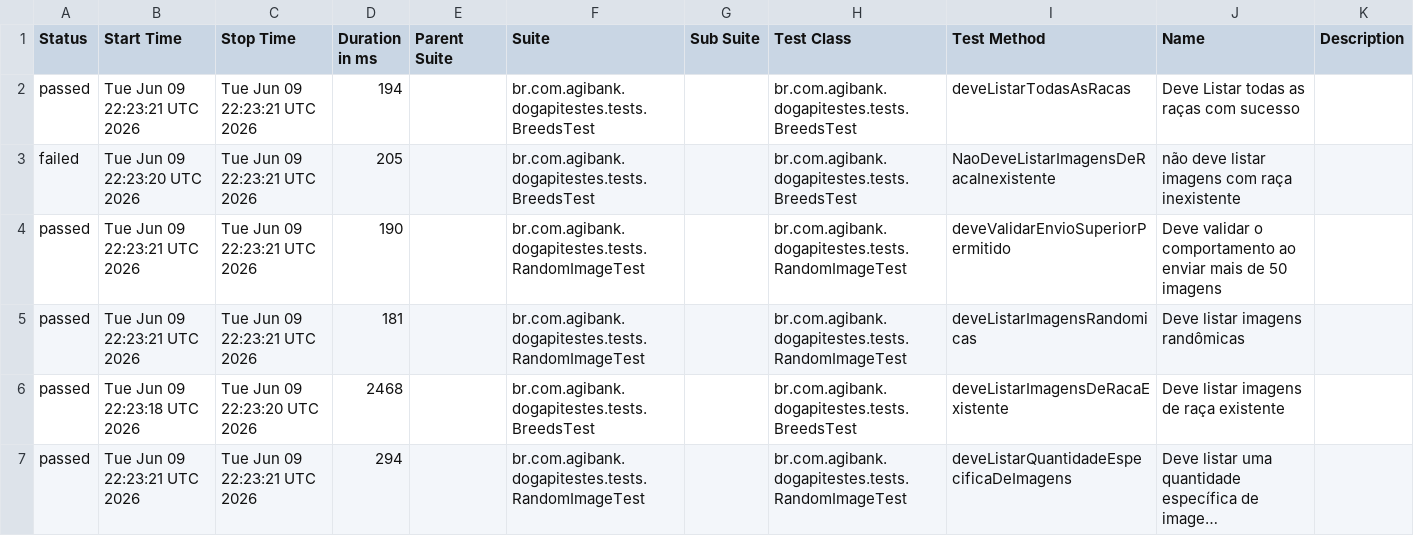
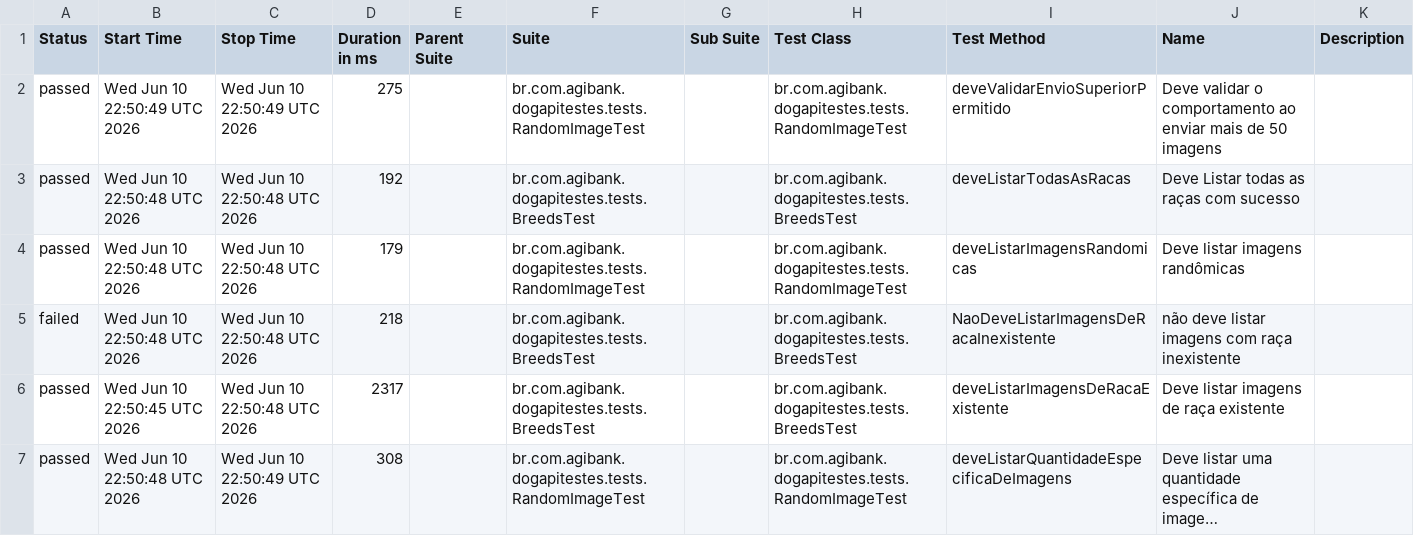
Before and after one commit to JosinaldoGJunior/desafio-tecnico-agibank, a CSV file: data/suites.csv, drawn as a sheet; long unchanged cells end in …; removed rows and columns are numbered as before the commit, all else as after; the diff names each change by its address in the sheet, - before the commit and + after, or states it on an @@ line.

```diff
--- a/data/suites.csv
+++ b/data/suites.csv
-row 2: passed | Tue Jun 09 22:23:21 UTC 2026 | Tue Jun 09 22:23:21 UTC 2026 | 194 |  | br.com.agibank.dogapitestes.tests.BreedsTest |  | br.com.agibank.dogapitestes.tests.BreedsTest | deveListarTodasAsRacas | Deve Listar todas as raças com sucesso
-row 3: failed | Tue Jun 09 22:23:20 UTC 2026 | Tue Jun 09 22:23:21 UTC 2026 | 205 |  | br.com.agibank.dogapitestes.tests.BreedsTest |  | br.com.agibank.dogapitestes.tests.BreedsTest | NaoDeveListarImagensDeRacaInexistente | não deve listar imagens com raça inexistente
-B2 (Start Time): Tue Jun 09 22:23:21 UTC 2026
+B2 (Start Time): Wed Jun 10 22:50:49 UTC 2026
-C2 (Stop Time): Tue Jun 09 22:23:21 UTC 2026
+C2 (Stop Time): Wed Jun 10 22:50:49 UTC 2026
-D2 (Duration in ms): 190
+D2 (Duration in ms): 275
+row 3: passed | Wed Jun 10 22:50:48 UTC 2026 | Wed Jun 10 22:50:48 UTC 2026 | 192 |  | br.com.agibank.dogapitestes.tests.BreedsTest |  | br.com.agibank.dogapitestes.tests.BreedsTest | deveListarTodasAsRacas | Deve Listar todas as raças com sucesso
-B4 (Start Time): Tue Jun 09 22:23:21 UTC 2026
+B4 (Start Time): Wed Jun 10 22:50:48 UTC 2026
-C4 (Stop Time): Tue Jun 09 22:23:21 UTC 2026
+C4 (Stop Time): Wed Jun 10 22:50:48 UTC 2026
-D4 (Duration in ms): 181
+D4 (Duration in ms): 179
+row 5: failed | Wed Jun 10 22:50:48 UTC 2026 | Wed Jun 10 22:50:48 UTC 2026 | 218 |  | br.com.agibank.dogapitestes.tests.BreedsTest |  | br.com.agibank.dogapitestes.tests.BreedsTest | NaoDeveListarImagensDeRacaInexistente | não deve listar imagens com raça inexistente
-B6 (Start Time): Tue Jun 09 22:23:18 UTC 2026
+B6 (Start Time): Wed Jun 10 22:50:45 UTC 2026
-C6 (Stop Time): Tue Jun 09 22:23:20 UTC 2026
+C6 (Stop Time): Wed Jun 10 22:50:48 UTC 2026
-D6 (Duration in ms): 2468
+D6 (Duration in ms): 2317
-B7 (Start Time): Tue Jun 09 22:23:21 UTC 2026
+B7 (Start Time): Wed Jun 10 22:50:48 UTC 2026
-C7 (Stop Time): Tue Jun 09 22:23:21 UTC 2026
+C7 (Stop Time): Wed Jun 10 22:50:49 UTC 2026
-D7 (Duration in ms): 294
+D7 (Duration in ms): 308
```
Also changed, not shown: 26 other files.
